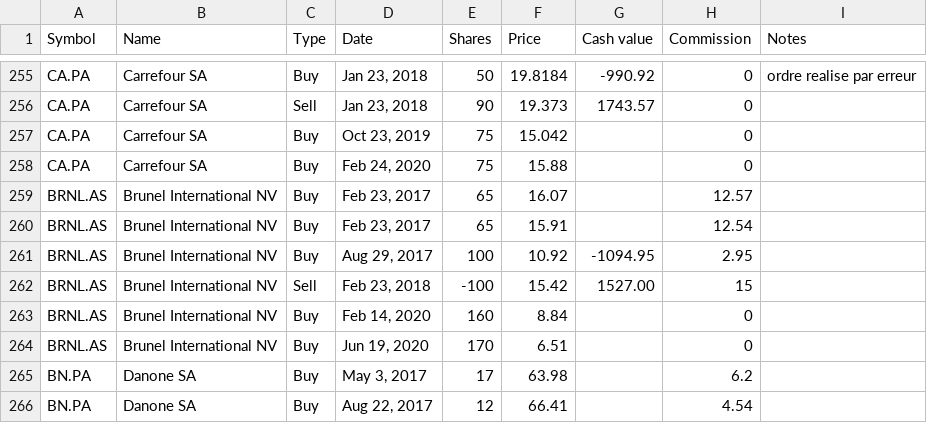
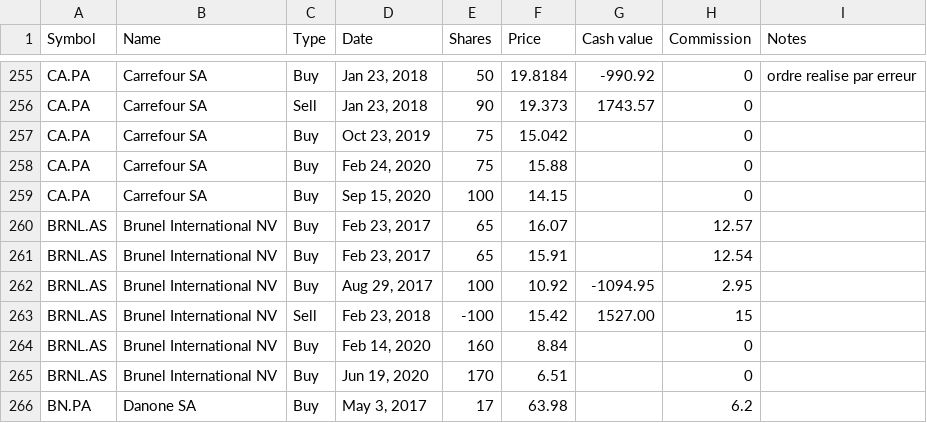
Before and after one commit to lionelschiepers/MyStock, a CSV file: MyStockWeb/Data/1.csv, drawn as a sheet; only a part is shown, gaps mark what is left out; the shorter side is filled out with more unchanged rows.

Commit message:
increased carrefour
increased carrefour

```diff
--- a/MyStockWeb/Data/1.csv
+++ b/MyStockWeb/Data/1.csv
@@ -258,2 +258,3 @@ CA.PA,Carrefour SA,Buy,"Oct 23, 2019",75,15.042,,0,
 CA.PA,Carrefour SA,Buy,"Feb 24, 2020",75,15.88,,0,
+CA.PA,Carrefour SA,Buy,"Sep 15, 2020",100,14.15,,0,
 BRNL.AS,Brunel International NV,Buy,"Feb 23, 2017",65,16.07,,12.57,
```
